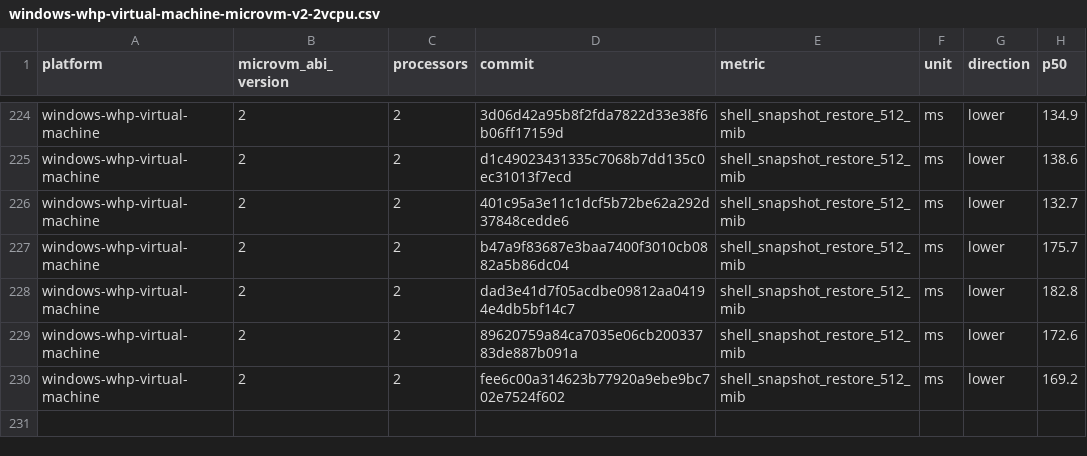
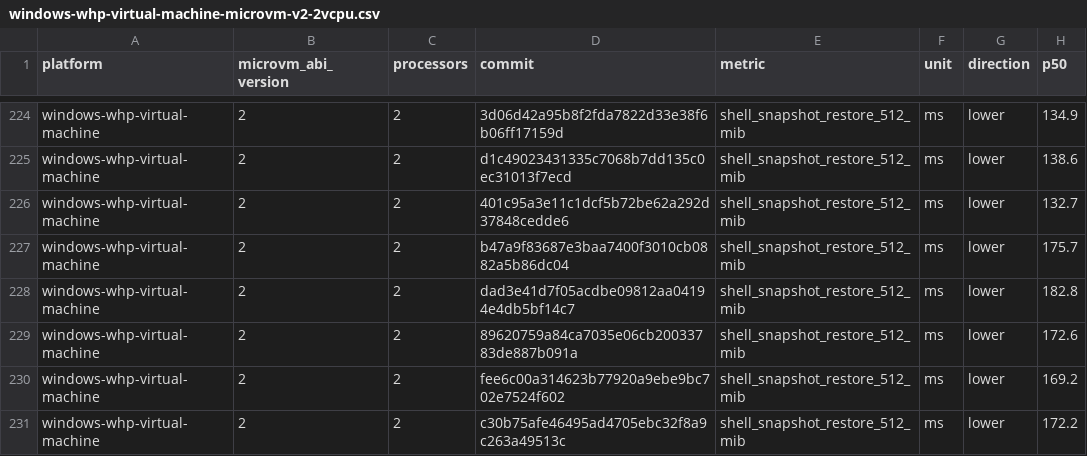
Before and after one commit to 56steve/nvx, a CSV file: data/windows-whp-virtual-machine-microvm-v2-2vcpu.csv, drawn as a sheet; only a part is shown, gaps mark what is left out; the diff names each change by its address in the sheet, - before the commit and + after, or states it on an @@ line.

```diff
--- a/data/windows-whp-virtual-machine-microvm-v2-2vcpu.csv
+++ b/data/windows-whp-virtual-machine-microvm-v2-2vcpu.csv
+row 231: windows-whp-virtual-machine | 2 | 2 | c30b75afe46495ad4705ebc32f8a9c263a49513c | shell_snapshot_restore_512_mib | ms | lower | 172.2
```
Also changed, not shown: data/linux-kvm-virtual-machine-microvm-v2-1vcpu.csv, data/linux-mshv-virtual-machine-microvm-v2-1vcpu.csv, 9 other files.
